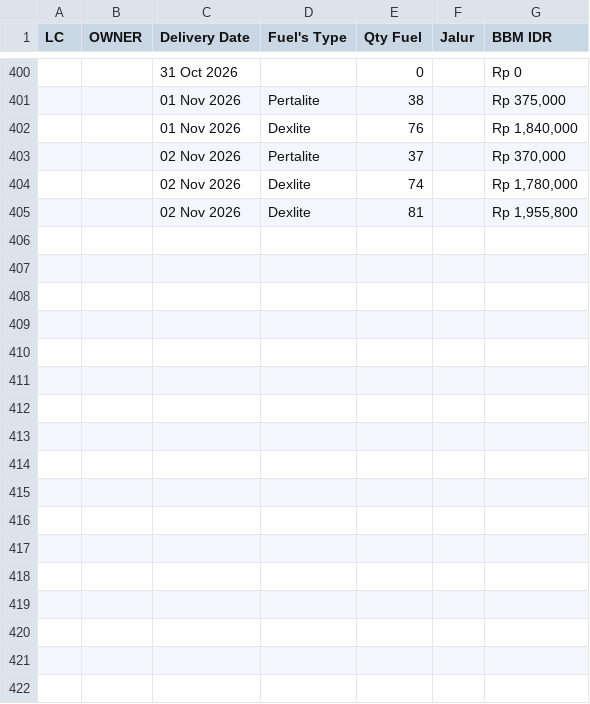
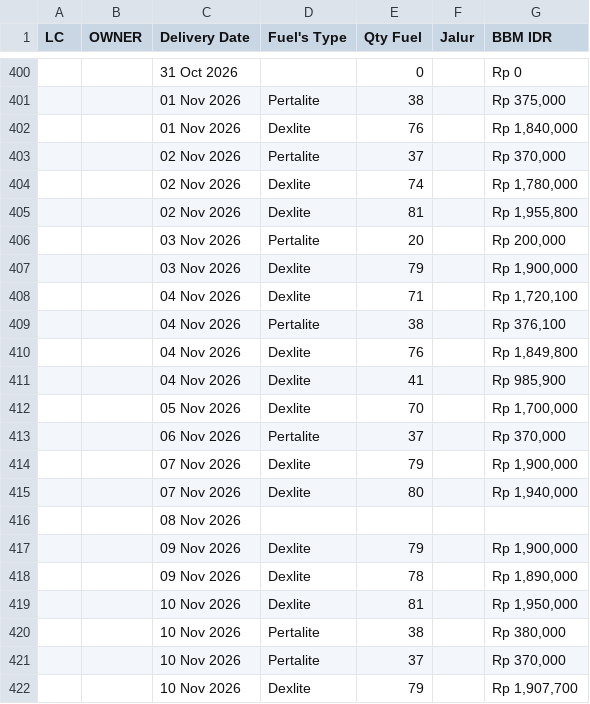
Before and after one commit to heylilyloops/Dashboard-Fuel-Usage-, a CSV file: data/SDC_BANJARMASIN.csv, drawn as a sheet; only a part is shown, gaps mark what is left out.

```diff
--- a/data/SDC_BANJARMASIN.csv
+++ b/data/SDC_BANJARMASIN.csv
@@ -405 +405,18 @@ LC,OWNER,Delivery Date,Fuel's Type,Qty Fuel,Jalur,BBM IDR
 ,,02 Nov 2026,Dexlite,81,,"Rp 1,955,800"
+,,03 Nov 2026,Pertalite,20,,"Rp 200,000"
+,,03 Nov 2026,Dexlite,79,,"Rp 1,900,000"
+,,04 Nov 2026,Dexlite,71,,"Rp 1,720,100"
+,,04 Nov 2026,Pertalite,38,,"Rp 376,100"
+,,04 Nov 2026,Dexlite,76,,"Rp 1,849,800"
+,,04 Nov 2026,Dexlite,41,,"Rp 985,900"
+,,05 Nov 2026,Dexlite,70,,"Rp 1,700,000"
+,,06 Nov 2026,Pertalite,37,,"Rp 370,000"
+,,07 Nov 2026,Dexlite,79,,"Rp 1,900,000"
+,,07 Nov 2026,Dexlite,80,,"Rp 1,940,000"
+,,08 Nov 2026,,,,
+,,09 Nov 2026,Dexlite,79,,"Rp 1,900,000"
+,,09 Nov 2026,Dexlite,78,,"Rp 1,890,000"
+,,10 Nov 2026,Dexlite,81,,"Rp 1,950,000"
+,,10 Nov 2026,Pertalite,38,,"Rp 380,000"
+,,10 Nov 2026,Pertalite,37,,"Rp 370,000"
+,,10 Nov 2026,Dexlite,79,,"Rp 1,907,700"
```
Also changed, not shown: data/HCI_CIKUPA.csv, data/KLS_JABABEKA.csv, 15 other files.
